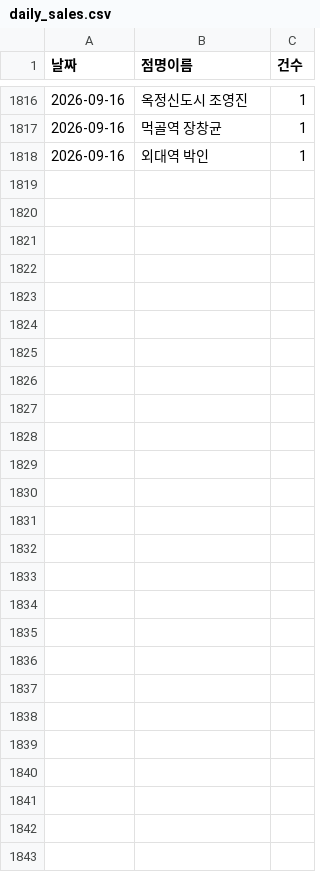
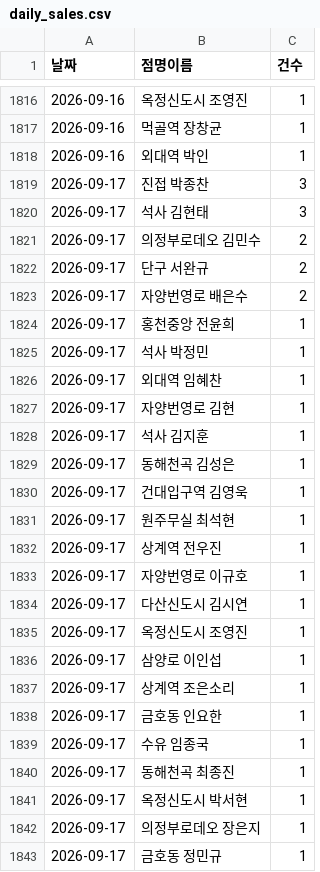
Before and after one commit to khbae0101/GD_opening_bot, a CSV file: data/daily_sales.csv, drawn as a sheet; only a part is shown, gaps mark what is left out.

```diff
--- a/data/daily_sales.csv
+++ b/data/daily_sales.csv
@@ -1818 +1818,26 @@
 2026-09-16,외대역 박인,1
+2026-09-17,진접 박종찬,3
+2026-09-17,석사 김현태,3
+2026-09-17,의정부로데오 김민수,2
+2026-09-17,단구 서완규,2
+2026-09-17,자양번영로 배은수,2
+2026-09-17,홍천중앙 전윤희,1
+2026-09-17,석사 박정민,1
+2026-09-17,외대역 임혜찬,1
+2026-09-17,자양번영로 김현,1
+2026-09-17,석사 김지훈,1
+2026-09-17,동해천곡 김성은,1
+2026-09-17,건대입구역 김영욱,1
+2026-09-17,원주무실 최석현,1
+2026-09-17,상계역 전우진,1
+2026-09-17,자양번영로 이규호,1
+2026-09-17,다산신도시 김시연,1
+2026-09-17,옥정신도시 조영진,1
+2026-09-17,삼양로 이인섭,1
+2026-09-17,상계역 조은소리,1
+2026-09-17,금호동 인요한,1
+2026-09-17,수유 임종국,1
+2026-09-17,동해천곡 최종진,1
+2026-09-17,옥정신도시 박서현,1
+2026-09-17,의정부로데오 장은지,1
+2026-09-17,금호동 정민규,1
```
Also changed, not shown: data/award_results.csv, 1 other file.
